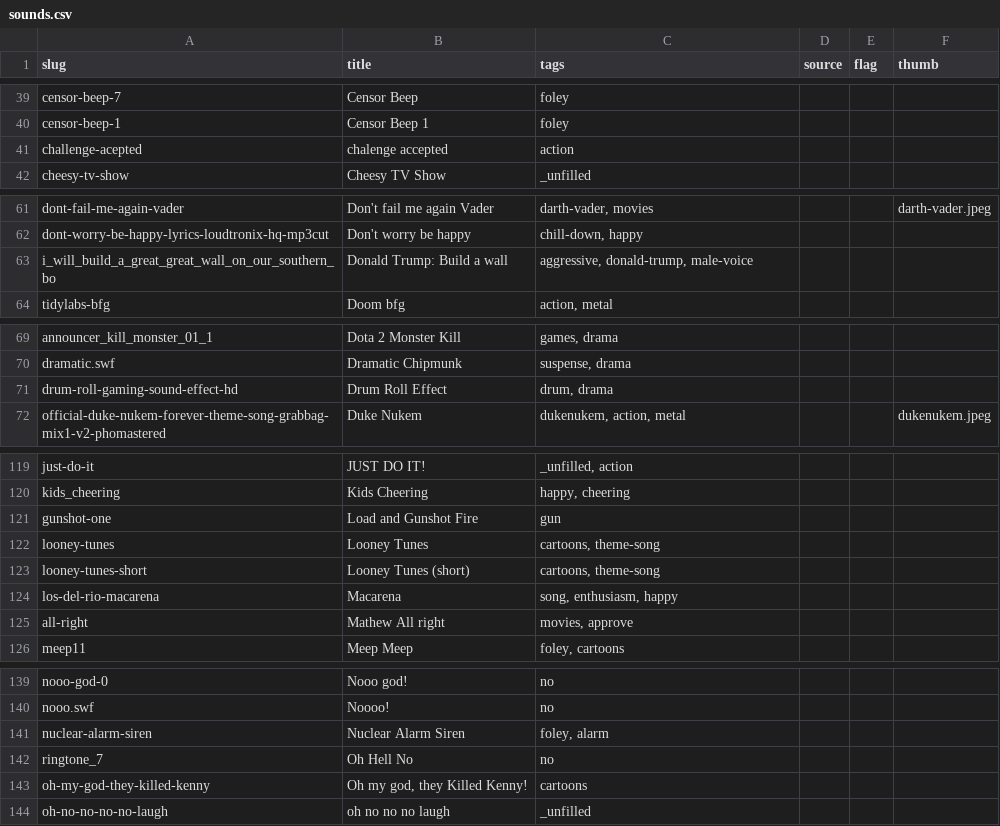
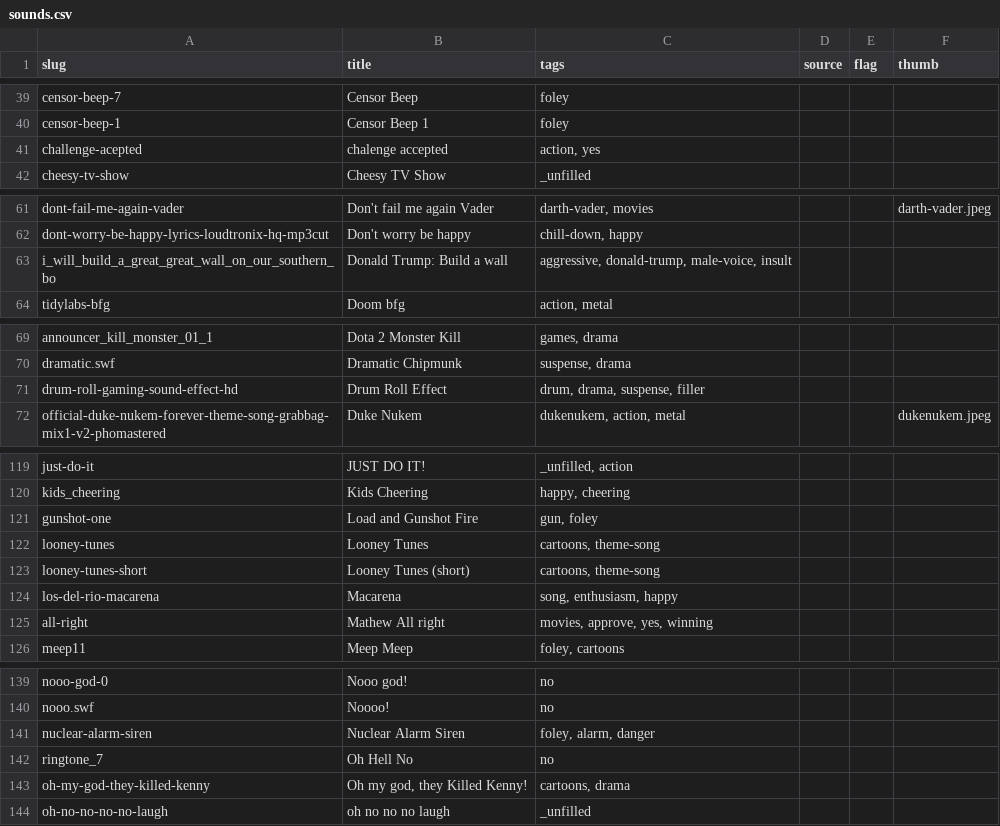
Before and after one commit to pax/pax.github.io, a CSV file: playground/wawawa/audio/myinstants/sounds.csv, drawn as a sheet; only a part is shown, gaps mark what is left out; the diff covers the shown part only.

```diff
--- a/playground/wawawa/audio/myinstants/sounds.csv
+++ b/playground/wawawa/audio/myinstants/sounds.csv
@@ -40,3 +40,3 @@ censor-beep-7,Censor Beep,foley,,,
 censor-beep-1,Censor Beep 1,foley,,,
-challenge-acepted,chalenge accepted,action,,,
+challenge-acepted,chalenge accepted,"action, yes",,,
 cheesy-tv-show,Cheesy TV Show,_unfilled,,,
@@ -62,3 +62,3 @@ dont-fail-me-again-vader,Don't fail me again Vader,"darth-vader, movies",,,darth
 dont-worry-be-happy-lyrics-loudtronix-hq-mp3cut,Don't worry be happy,"chill-down, happy",,,
-i_will_build_a_great_great_wall_on_our_southern_bo,Donald Trump: Build a wall,"aggressive, donald-trump, male-voice",,,
+i_will_build_a_great_great_wall_on_our_southern_bo,Donald Trump: Build a wall,"aggressive, donald-trump, male-voice, insult",,,
 tidylabs-bfg,Doom bfg,"action, metal",,,
@@ -70,3 +70,3 @@ announcer_kill_monster_01_1,Dota 2 Monster Kill,"games, drama",,,
 dramatic.swf,Dramatic Chipmunk,"suspense, drama",,,
-drum-roll-gaming-sound-effect-hd,Drum Roll Effect,"drum, drama",,,
+drum-roll-gaming-sound-effect-hd,Drum Roll Effect,"drum, drama, suspense, filler",,,
 official-duke-nukem-forever-theme-song-grabbag-mix1-v2-phomastered,Duke Nukem,"dukenukem, action, metal",,,dukenukem.jpeg
@@ -120,3 +120,3 @@ just-do-it,JUST DO IT!,"_unfilled, action",,,
 kids_cheering,Kids Cheering,"happy, cheering",,,
-gunshot-one,Load and Gunshot Fire,gun,,,
+gunshot-one,Load and Gunshot Fire,"gun, foley",,,
 looney-tunes,Looney Tunes,"cartoons, theme-song",,,
@@ -124,3 +124,3 @@ looney-tunes-short,Looney Tunes (short),"cartoons, theme-song",,,
 los-del-rio-macarena,Macarena,"song, enthusiasm, happy",,,
-all-right,Mathew All right,"movies, approve",,,
+all-right,Mathew All right,"movies, approve, yes, winning",,,
 meep11,Meep Meep,"foley, cartoons",,,
@@ -140,5 +140,5 @@ nooo-god-0,Nooo god!,no,,,
 nooo.swf,Noooo!,no,,,
-nuclear-alarm-siren,Nuclear Alarm Siren,"foley, alarm",,,
+nuclear-alarm-siren,Nuclear Alarm Siren,"foley, alarm, danger",,,
 ringtone_7,Oh Hell No,no,,,
-oh-my-god-they-killed-kenny,"Oh my god, they Killed Kenny!",cartoons,,,
+oh-my-god-they-killed-kenny,"Oh my god, they Killed Kenny!","cartoons, drama",,,
 oh-no-no-no-no-laugh,oh no no no laugh,_unfilled,,,
```
Also changed, not shown: 21 edited cells elsewhere in this file, 1 other file.
